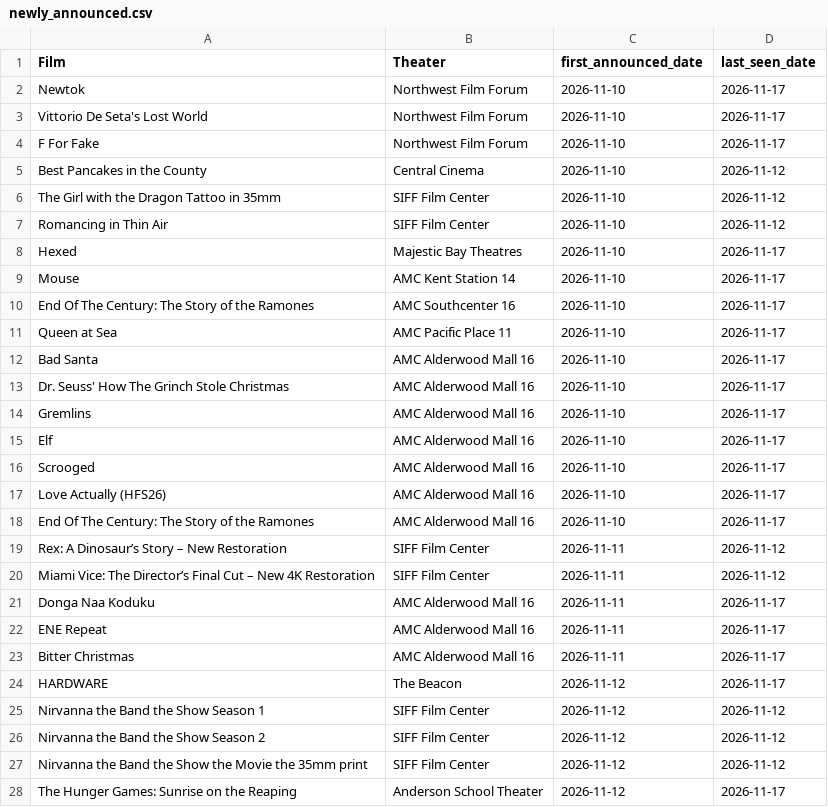
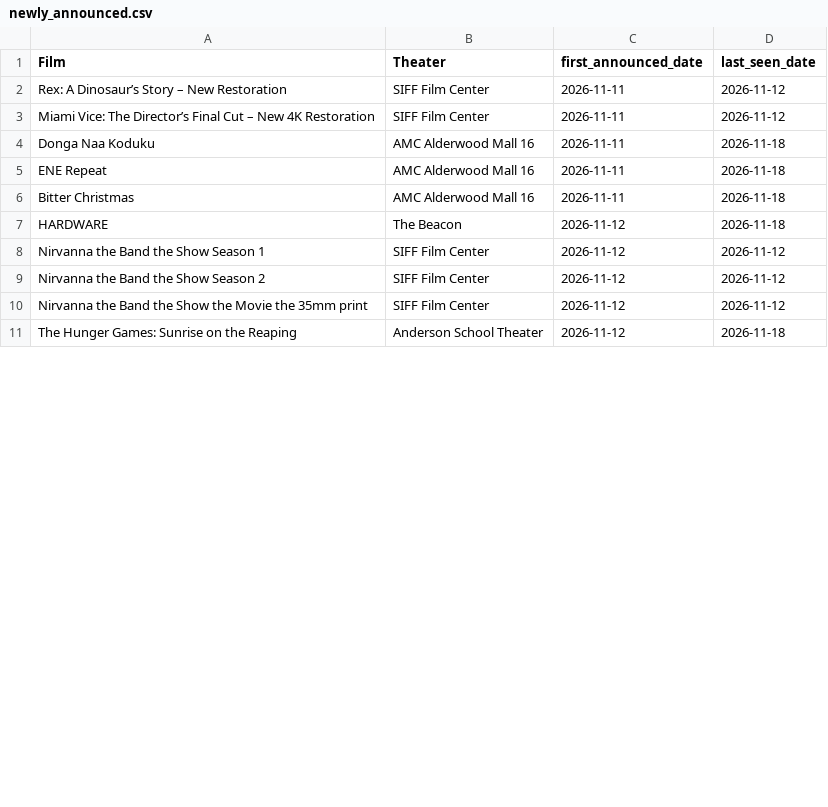
Before and after one commit to mattheuscolyn/reel-seattle, a CSV file: public/data/newly_announced.csv, drawn as a sheet; only a part is shown; the diff covers the shown part only.

```diff
--- a/public/data/newly_announced.csv
+++ b/public/data/newly_announced.csv
@@ -1,25 +1,8 @@
 Film,Theater,first_announced_date,last_seen_date
-Newtok,Northwest Film Forum,2026-11-10,2026-11-17
-Vittorio De Seta's Lost World,Northwest Film Forum,2026-11-10,2026-11-17
-F For Fake,Northwest Film Forum,2026-11-10,2026-11-17
-Best Pancakes in the County,Central Cinema,2026-11-10,2026-11-12
-The Girl with the Dragon Tattoo in 35mm,SIFF Film Center,2026-11-10,2026-11-12
-Romancing in Thin Air,SIFF Film Center,2026-11-10,2026-11-12
-Hexed,Majestic Bay Theatres,2026-11-10,2026-11-17
-Mouse,AMC Kent Station 14,2026-11-10,2026-11-17
-End Of The Century: The Story of the Ramones,AMC Southcenter 16,2026-11-10,2026-11-17
-Queen at Sea,AMC Pacific Place 11,2026-11-10,2026-11-17
-Bad Santa,AMC Alderwood Mall 16,2026-11-10,2026-11-17
-Dr. Seuss' How The Grinch Stole Christmas,AMC Alderwood Mall 16,2026-11-10,2026-11-17
-Gremlins,AMC Alderwood Mall 16,2026-11-10,2026-11-17
-Elf,AMC Alderwood Mall 16,2026-11-10,2026-11-17
-Scrooged,AMC Alderwood Mall 16,2026-11-10,2026-11-17
-Love Actually (HFS26),AMC Alderwood Mall 16,2026-11-10,2026-11-17
-End Of The Century: The Story of the Ramones,AMC Alderwood Mall 16,2026-11-10,2026-11-17
 Rex: A Dinosaur’s Story – New Restoration,SIFF Film Center,2026-11-11,2026-11-12
 Miami Vice: The Director’s Final Cut – New 4K Restoration,SIFF Film Center,2026-11-11,2026-11-12
-Donga Naa Koduku,AMC Alderwood Mall 16,2026-11-11,2026-11-17
-ENE Repeat,AMC Alderwood Mall 16,2026-11-11,2026-11-17
-Bitter Christmas,AMC Alderwood Mall 16,2026-11-11,2026-11-17
-HARDWARE,The Beacon,2026-11-12,2026-11-17
+Donga Naa Koduku,AMC Alderwood Mall 16,2026-11-11,2026-11-18
+ENE Repeat,AMC Alderwood Mall 16,2026-11-11,2026-11-18
+Bitter Christmas,AMC Alderwood Mall 16,2026-11-11,2026-11-18
+HARDWARE,The Beacon,2026-11-12,2026-11-18
 Nirvanna the Band the Show Season 1,SIFF Film Center,2026-11-12,2026-11-12
@@ -27,2 +10,2 @@ Nirvanna the Band the Show Season 2,SIFF Film Center,2026-11-12,2026-11-12
 Nirvanna the Band the Show the Movie the 35mm print,SIFF Film Center,2026-11-12,2026-11-12
-The Hunger Games: Sunrise on the Reaping,Anderson School Theater,2026-11-12,2026-11-17
+The Hunger Games: Sunrise on the Reaping,Anderson School Theater,2026-11-12,2026-11-18
```
Also changed, not shown: 13 added rows and 33 edited cells elsewhere in this file, public/data/movies_announcements.csv, public/indieshowtimes.csv, 31 other files.
